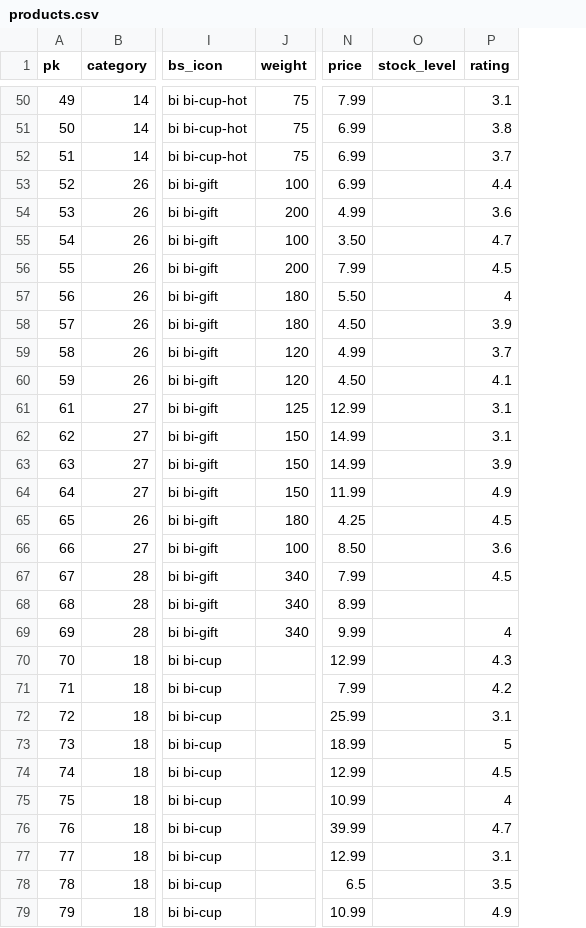
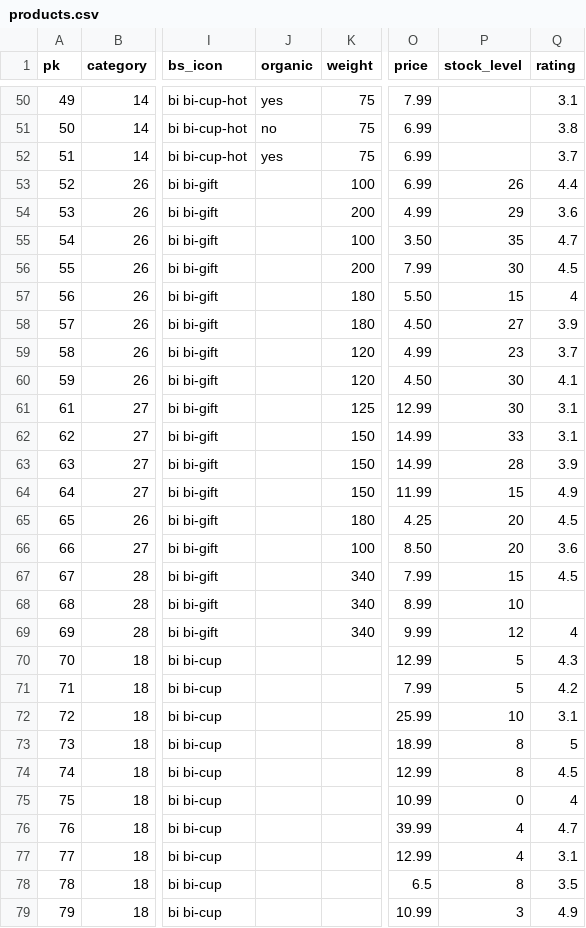
Before and after one commit to mikiburgess/MP4-SereniTea, a CSV file: docs/product-catalogue/products.csv, drawn as a sheet; only a part is shown, gaps mark what is left out; addresses are those after the commit; the diff covers the shown part only; the diff names each change by its address in the sheet, - before the commit and + after, or states it on an @@ line.

Commit message:
UPDATE: Update store product details dataset

```diff
--- a/docs/product-catalogue/products.csv
+++ b/docs/product-catalogue/products.csv
+column J (organic), rows 50-52: yes | no | yes
-P53 (stock_level): (empty)
+P53 (stock_level): 26
-P54 (stock_level): (empty)
+P54 (stock_level): 29
-P55 (stock_level): (empty)
+P55 (stock_level): 35
-P56 (stock_level): (empty)
+P56 (stock_level): 30
-P57 (stock_level): (empty)
+P57 (stock_level): 15
-P58 (stock_level): (empty)
+P58 (stock_level): 27
-P59 (stock_level): (empty)
+P59 (stock_level): 23
-P60:P61 (stock_level): (empty)
+P60:P61 (stock_level): 30
-P62 (stock_level): (empty)
+P62 (stock_level): 33
-P63 (stock_level): (empty)
+P63 (stock_level): 28
-P64 (stock_level): (empty)
+P64 (stock_level): 15
-P65:P66 (stock_level): (empty)
+P65:P66 (stock_level): 20
-P67 (stock_level): (empty)
+P67 (stock_level): 15
-P68 (stock_level): (empty)
+P68 (stock_level): 10
-P69 (stock_level): (empty)
+P69 (stock_level): 12
-P70:P71 (stock_level): (empty)
+P70:P71 (stock_level): 5
-P72 (stock_level): (empty)
+P72 (stock_level): 10
-P73:P74 (stock_level): (empty)
+P73:P74 (stock_level): 8
-P75 (stock_level): (empty)
+P75 (stock_level): 0
-P76:P77 (stock_level): (empty)
+P76:P77 (stock_level): 4
-P78 (stock_level): (empty)
+P78 (stock_level): 8
-P79 (stock_level): (empty)
+P79 (stock_level): 3
```
Also changed, not shown: 57 edited cells elsewhere in this file, 2 other files.
